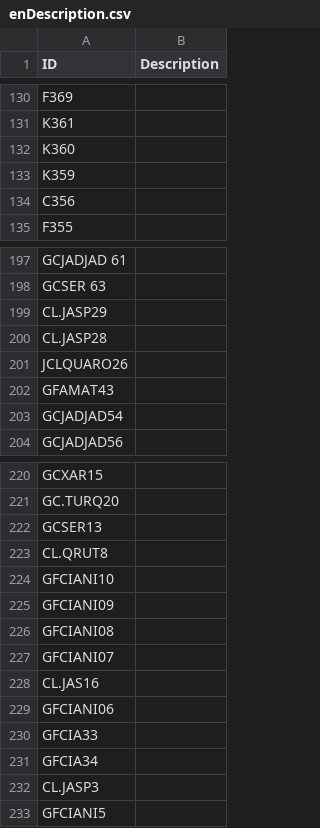
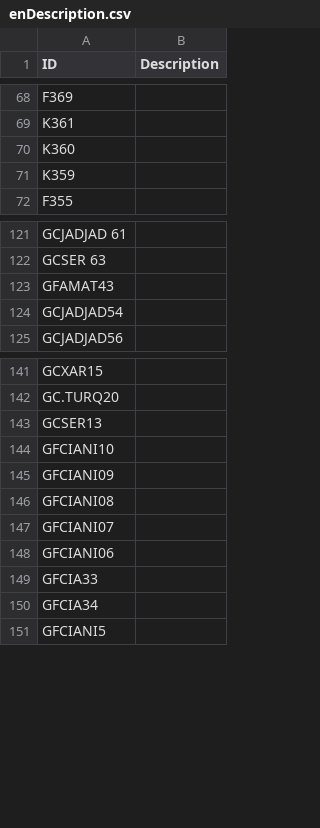
Before and after one commit to Archi00/csv-gems-template, a CSV file: src/tables/csv/enDescription.csv, drawn as a sheet; only a part is shown, gaps mark what is left out; the diff covers the shown part only.

```diff
--- a/src/tables/csv/enDescription.csv
+++ b/src/tables/csv/enDescription.csv
@@ -133,3 +71,2 @@ K360;
 K359;
-C356;
 F355;
@@ -198,5 +122,2 @@ GCJADJAD 61;
 GCSER 63;
-CL.JASP29;
-CL.JASP28;
-JCLQUARO26;
 GFAMAT43;
@@ -222,3 +143,2 @@ GC.TURQ20;
 GCSER13;
-CL.QRUT8;
 GFCIANI10;
@@ -227,3 +147,2 @@ GFCIANI08;
 GFCIANI07;
-CL.JAS16;
 GFCIANI06;
@@ -231,3 +150,2 @@ GFCIA33;
 GFCIA34;
-CL.JASP3;
 GFCIANI5;
```
Also changed, not shown: 75 removed rows elsewhere in this file, src/tables/csv/catDescription.csv, 2 other files.
